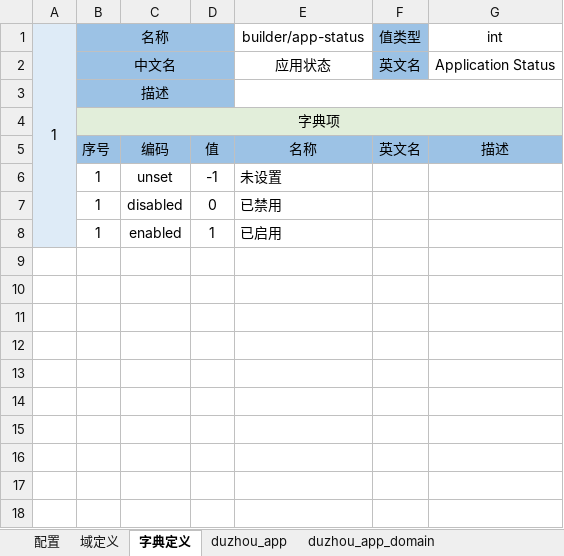
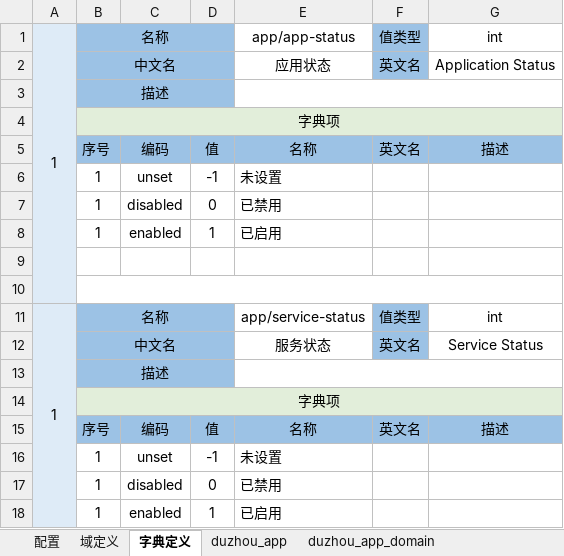
Before and after one commit to crazydan-studio/duzhou-framework, an Excel workbook: code/backend/010.codegen/model/app.service.xlsx, sheet 字典定义, drawn as a sheet; values as stored, in another font and other column widths than the file's, no borders; removed rows and columns are numbered as before the commit, all else as after; the diff names each change by its address in the sheet, - before the commit and + after, or states it on an @@ line.

Commit message:
Backend/codegen: 补充 service 模板中的 dict

```diff
--- a/code/backend/010.codegen/model/app.service.xlsx (sheet 字典定义)
+++ b/code/backend/010.codegen/model/app.service.xlsx (sheet 字典定义)
-A1:A8 merged
+A1:A10 merged
-E1: builder/app-status
+E1: app/app-status
+row 3:  | 描述
+row 4:  | 字典项
+row 5:  | 序号 | 编码 | 值 | 名称 | 英文名 | 描述
+row 6:  | 1 | unset | -1 | 未设置
+row 7:  | 1 | disabled | 0 | 已禁用
+row 8:  | 1 | enabled | 1 | 已启用
+row 9: (empty)
+row 10: (empty)
+row 11: 1 | 名称 |  |  | app/service-status | 值类型 | int
+row 12:  | 中文名 |  |  | 服务状态 | 英文名 | Service Status
```
Also changed, not shown: sheet duzhou_app_service, sheet duzhou_app, 1 other file.
